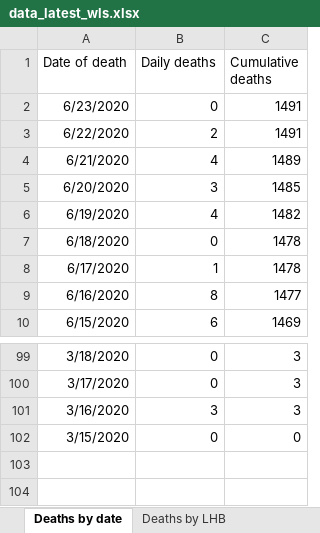
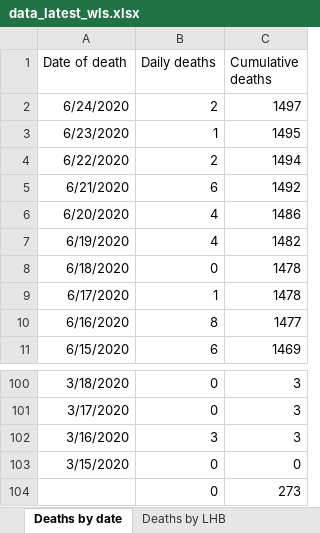
Before and after one commit to airallergy/covid-19-choropleth-map-uk, an Excel workbook: data/csv/src/data_latest_wls.xlsx, sheet Deaths by date, drawn as a sheet; only a part is shown, gaps mark what is left out; values as stored, in another font and other column widths than the file's, no borders; addresses are those after the commit; the diff names each change by its address in the sheet, - before the commit and + after, or states it on an @@ line.

Commit message:
Daily update for 25/06/2020

```diff
--- a/data/csv/src/data_latest_wls.xlsx (sheet Deaths by date)
+++ b/data/csv/src/data_latest_wls.xlsx (sheet Deaths by date)
+row 2: 6/24/2020 | 2 | 1497
-B3 (Daily deaths): 0
+B3 (Daily deaths): 1
-C3 (Cumulative deaths): 1491
+C3 (Cumulative deaths): 1495
-C4 (Cumulative deaths): 1491
+C4 (Cumulative deaths): 1494
-B5 (Daily deaths): 4
+B5 (Daily deaths): 6
-C5 (Cumulative deaths): 1489
+C5 (Cumulative deaths): 1492
-B6 (Daily deaths): 3
+B6 (Daily deaths): 4
-C6 (Cumulative deaths): 1485
+C6 (Cumulative deaths): 1486
+row 104:  | 0 | 273
```
Also changed, not shown: sheet Tests by specimen date, sheet Total tests authorised, sheet Age and sex distribution, sheet Headline summary, sheet Deaths by LHB, sheet Contents, charts or pictures, 42 other files.
